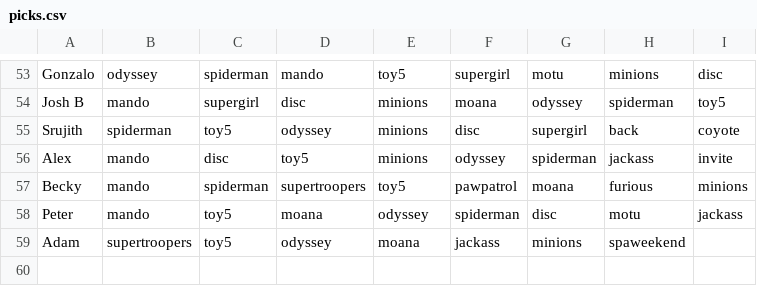
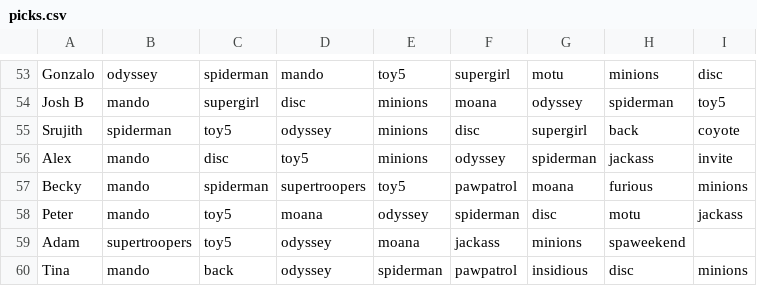
Before and after one commit to asprainleg/movie-challenge, a CSV file: picks.csv, drawn as a sheet; only a part is shown, gaps mark what is left out.

Commit message:
Picks Update 5/22 3:30pm

```diff
--- a/picks.csv
+++ b/picks.csv
@@ -59 +59,2 @@ Peter,mando,toy5,moana,odyssey,spiderman,disc,motu,jackass
 Adam,supertroopers,toy5,odyssey,moana,jackass,minions,spaweekend,
+Tina,mando,back,odyssey,spiderman,pawpatrol,insidious,disc,minions
```
Also changed, not shown: 1 other file.
